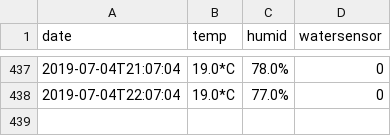
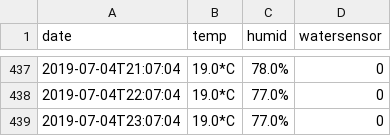
Before and after one commit to buckelij/waterpi, a CSV file: 2019-temp.csv, drawn as a sheet; only a part is shown, gaps mark what is left out; the diff names each change by its address in the sheet, - before the commit and + after, or states it on an @@ line.

Commit message:
tempdata

```diff
--- a/2019-temp.csv
+++ b/2019-temp.csv
+row 439: 2019-07-04T23:07:04 | 19.0*C | 77.0% | 0
```
